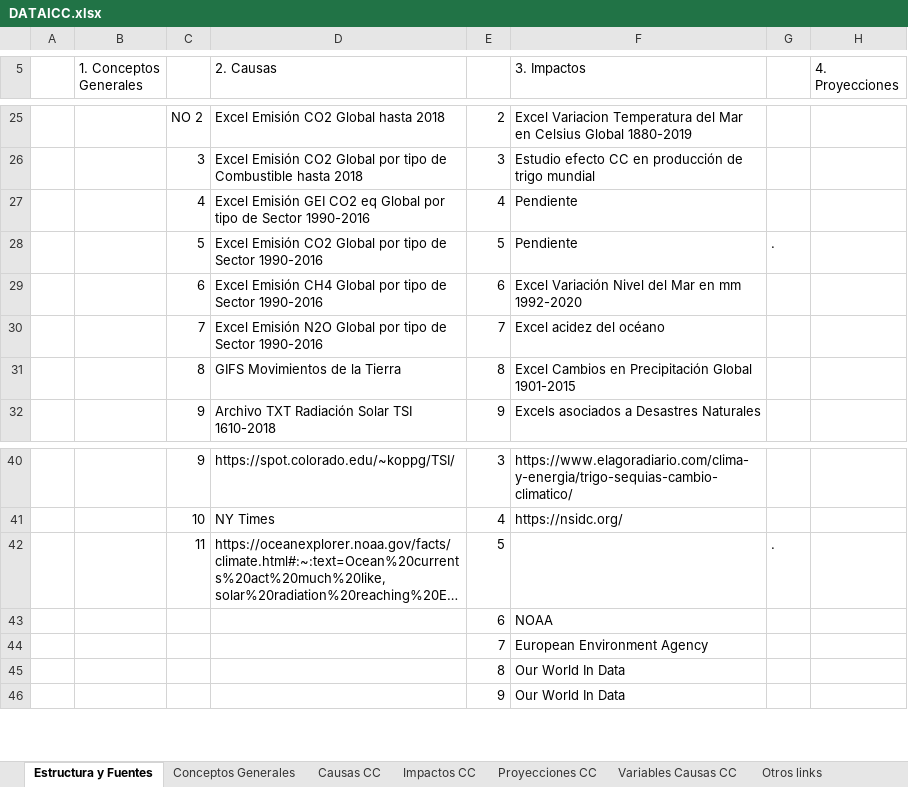
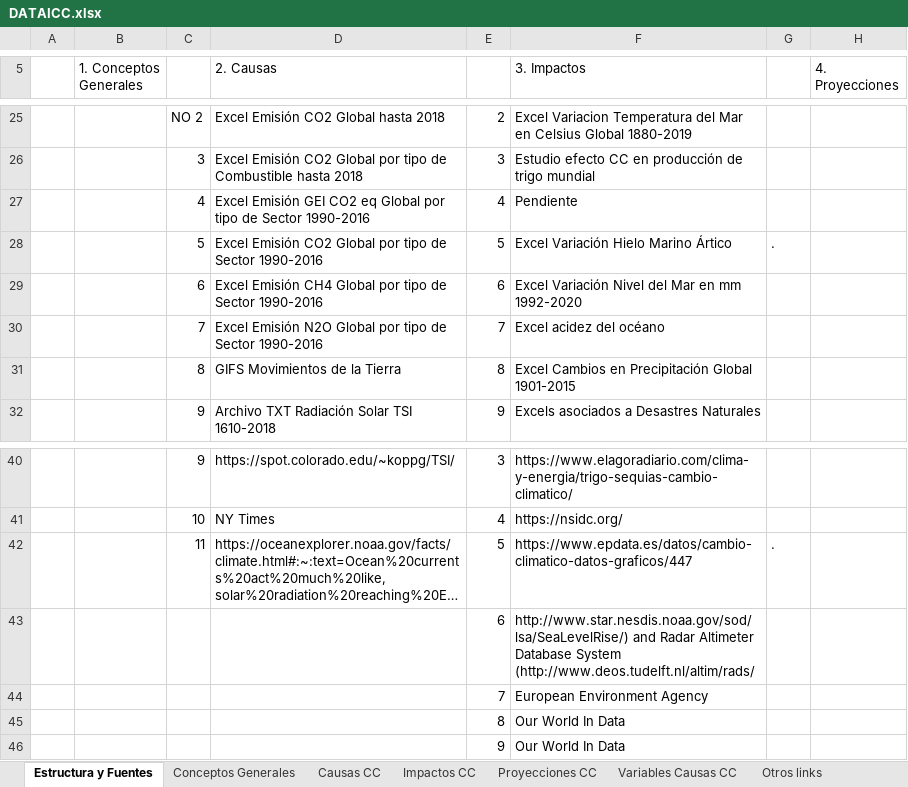
Before and after one commit to Sud-Austral/DATA-ICC, an Excel workbook: DATAICC.xlsx, sheet Estructura y Fuentes, drawn as a sheet; only a part is shown, gaps mark what is left out; long unchanged cells end in …; values as stored, in another font and other column widths than the file's, no cell formats; charts and pictures not drawn; the diff names each change by its address in the sheet, - before the commit and + after, or states it on an @@ line.

```diff
--- a/DATAICC.xlsx (sheet Estructura y Fuentes)
+++ b/DATAICC.xlsx (sheet Estructura y Fuentes)
-F28 (3. Impactos): Pendiente
+F28 (3. Impactos): Excel Variación Hielo Marino Ártico
-F42 (3. Impactos): (empty)
+F42 (3. Impactos): https://www.epdata.es/datos/cambio-climatico-datos-graficos/447
-F43 (3. Impactos): NOAA
+F43 (3. Impactos): http://www.star.nesdis.noaa.gov/sod/lsa/SeaLevelRise/) and Radar Altimeter Database System (http://www.deos.tudelft.nl/altim/rads/
```
Also changed, not shown: cell formats, GLOBAL/Causas Cambio Climático/Antropógenas/Emisiones GEI CO2eq Global por sector 1990-2016.xlsx, 1 other file.
